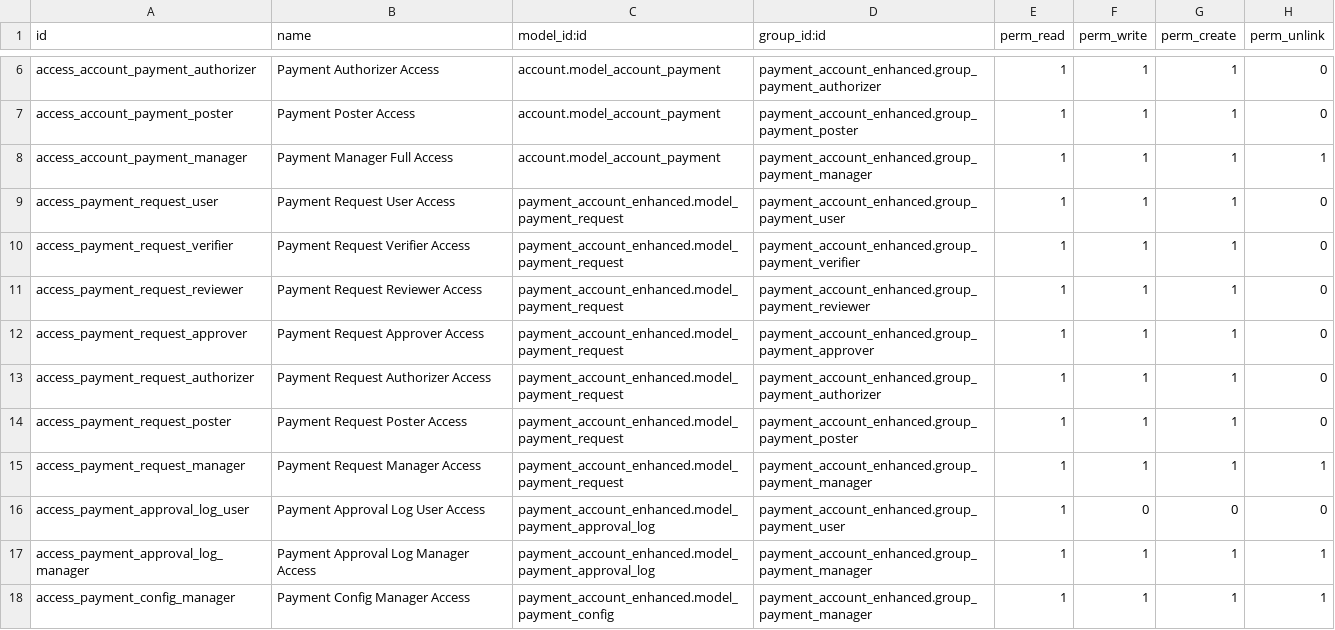
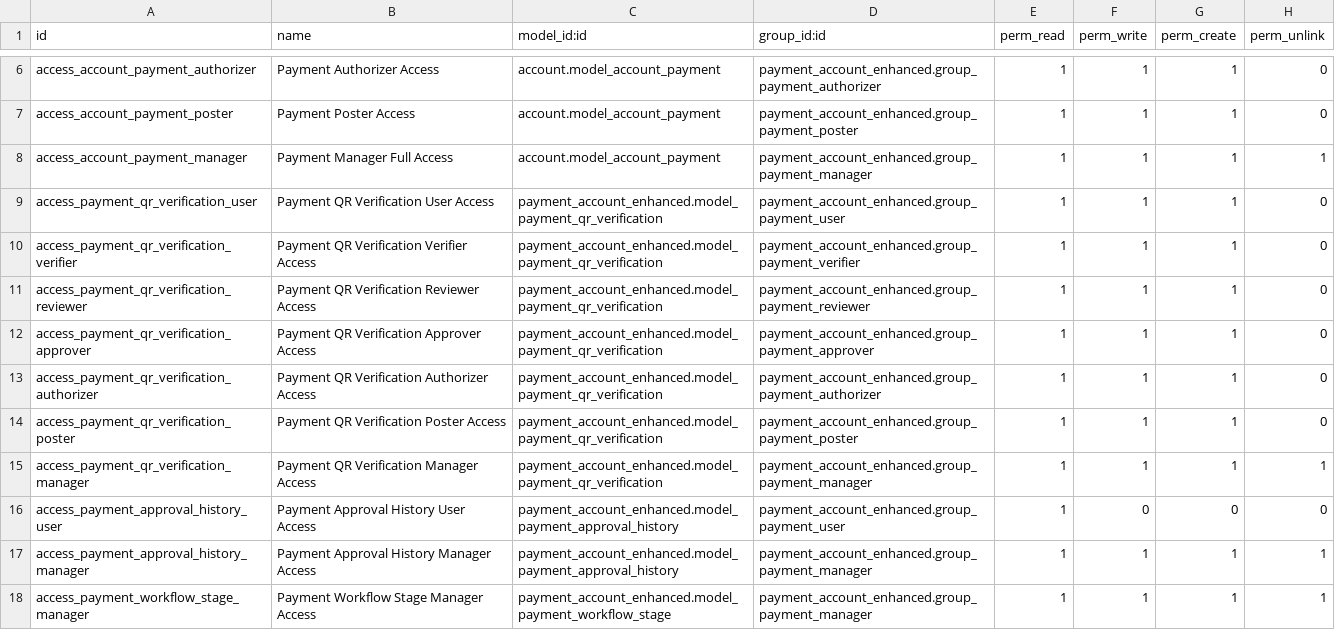
Before and after one commit to renbran/OSUSAPPS, a CSV file: payment_account_enhanced/security/ir.model.access.csv, drawn as a sheet; only a part is shown, gaps mark what is left out.

```diff
--- a/payment_account_enhanced/security/ir.model.access.csv
+++ b/payment_account_enhanced/security/ir.model.access.csv
@@ -8,11 +8,11 @@ access_account_payment_poster,Payment Poster Access,account.model_account_paymen
 access_account_payment_manager,Payment Manager Full Access,account.model_account_payment,payment_account_enhanced.group_payment_manager,1,1,1,1
-access_payment_request_user,Payment Request User Access,payment_account_enhanced.model_payment_request,payment_account_enhanced.group_payment_user,1,1,1,0
-access_payment_request_verifier,Payment Request Verifier Access,payment_account_enhanced.model_payment_request,payment_account_enhanced.group_payment_verifier,1,1,1,0
-access_payment_request_reviewer,Payment Request Reviewer Access,payment_account_enhanced.model_payment_request,payment_account_enhanced.group_payment_reviewer,1,1,1,0
-access_payment_request_approver,Payment Request Approver Access,payment_account_enhanced.model_payment_request,payment_account_enhanced.group_payment_approver,1,1,1,0
-access_payment_request_authorizer,Payment Request Authorizer Access,payment_account_enhanced.model_payment_request,payment_account_enhanced.group_payment_authorizer,1,1,1,0
-access_payment_request_poster,Payment Request Poster Access,payment_account_enhanced.model_payment_request,payment_account_enhanced.group_payment_poster,1,1,1,0
-access_payment_request_manager,Payment Request Manager Access,payment_account_enhanced.model_payment_request,payment_account_enhanced.group_payment_manager,1,1,1,1
-access_payment_approval_log_user,Payment Approval Log User Access,payment_account_enhanced.model_payment_approval_log,payment_account_enhanced.group_payment_user,1,0,0,0
-access_payment_approval_log_manager,Payment Approval Log Manager Access,payment_account_enhanced.model_payment_approval_log,payment_account_enhanced.group_payment_manager,1,1,1,1
-access_payment_config_manager,Payment Config Manager Access,payment_account_enhanced.model_payment_config,payment_account_enhanced.group_payment_manager,1,1,1,1
+access_payment_qr_verification_user,Payment QR Verification User Access,payment_account_enhanced.model_payment_qr_verification,payment_account_enhanced.group_payment_user,1,1,1,0
+access_payment_qr_verification_verifier,Payment QR Verification Verifier Access,payment_account_enhanced.model_payment_qr_verification,payment_account_enhanced.group_payment_verifier,1,1,1,0
+access_payment_qr_verification_reviewer,Payment QR Verification Reviewer Access,payment_account_enhanced.model_payment_qr_verification,payment_account_enhanced.group_payment_reviewer,1,1,1,0
+access_payment_qr_verification_approver,Payment QR Verification Approver Access,payment_account_enhanced.model_payment_qr_verification,payment_account_enhanced.group_payment_approver,1,1,1,0
+access_payment_qr_verification_authorizer,Payment QR Verification Authorizer Access,payment_account_enhanced.model_payment_qr_verification,payment_account_enhanced.group_payment_authorizer,1,1,1,0
+access_payment_qr_verification_poster,Payment QR Verification Poster Access,payment_account_enhanced.model_payment_qr_verification,payment_account_enhanced.group_payment_poster,1,1,1,0
+access_payment_qr_verification_manager,Payment QR Verification Manager Access,payment_account_enhanced.model_payment_qr_verification,payment_account_enhanced.group_payment_manager,1,1,1,1
+access_payment_approval_history_user,Payment Approval History User Access,payment_account_enhanced.model_payment_approval_history,payment_account_enhanced.group_payment_user,1,0,0,0
+access_payment_approval_history_manager,Payment Approval History Manager Access,payment_account_enhanced.model_payment_approval_history,payment_account_enhanced.group_payment_manager,1,1,1,1
+access_payment_workflow_stage_manager,Payment Workflow Stage Manager Access,payment_account_enhanced.model_payment_workflow_stage,payment_account_enhanced.group_payment_manager,1,1,1,1
```
Also changed, not shown: 4 other files.
